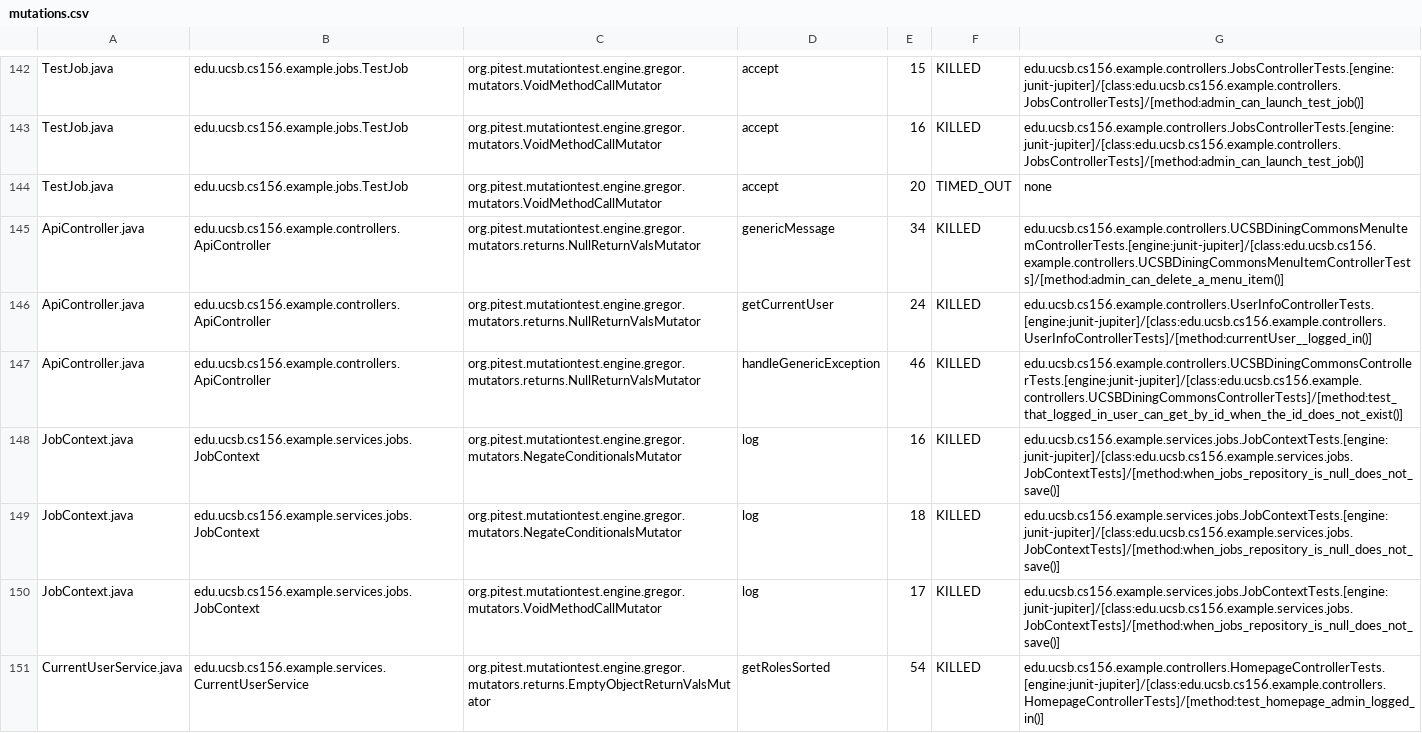
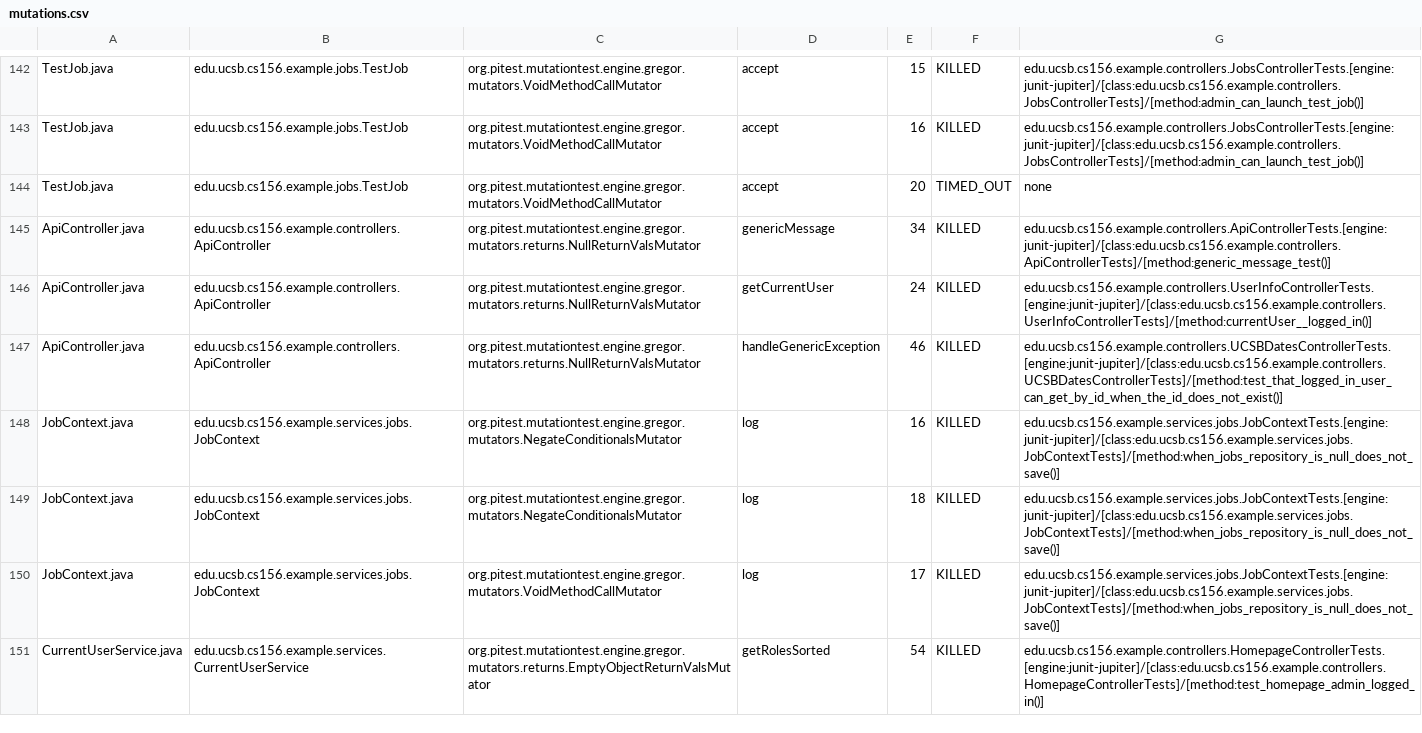
Before and after one commit to ucsb-cs156-f25/team01-f25-14, a CSV file: prs/64/pitest/mutations.csv, drawn as a sheet; only a part is shown, gaps mark what is left out.

Commit message:
Deploying to gh-pages from @ ucsb-cs156-f25/team01-f25-14@c8a00008946d06ae6d9c350e88de266915be2b51 🚀

```diff
--- a/prs/64/pitest/mutations.csv
+++ b/prs/64/pitest/mutations.csv
@@ -144,5 +144,5 @@ TestJob.java,edu.ucsb.cs156.example.jobs.TestJob,org.pitest.mutationtest.engine.
 TestJob.java,edu.ucsb.cs156.example.jobs.TestJob,org.pitest.mutationtest.engine.gregor.mutators.VoidMethodCallMutator,accept,20,TIMED_OUT,none
-ApiController.java,edu.ucsb.cs156.example.controllers.ApiController,org.pitest.mutationtest.engine.gregor.mutators.returns.NullReturnValsMutator,genericMessage,34,KILLED,edu.ucsb.cs156.example.controllers.UCSBDiningCommonsMenuItemControllerTests.[engine:junit-jupiter]/[class:edu.ucsb.cs156.example.controllers.UCSBDiningCommonsMenuItemControllerTests]/[method:admin_can_delete_a_menu_item()]
+ApiController.java,edu.ucsb.cs156.example.controllers.ApiController,org.pitest.mutationtest.engine.gregor.mutators.returns.NullReturnValsMutator,genericMessage,34,KILLED,edu.ucsb.cs156.example.controllers.ApiControllerTests.[engine:junit-jupiter]/[class:edu.ucsb.cs156.example.controllers.ApiControllerTests]/[method:generic_message_test()]
 ApiController.java,edu.ucsb.cs156.example.controllers.ApiController,org.pitest.mutationtest.engine.gregor.mutators.returns.NullReturnValsMutator,getCurrentUser,24,KILLED,edu.ucsb.cs156.example.controllers.UserInfoControllerTests.[engine:junit-jupiter]/[class:edu.ucsb.cs156.example.controllers.UserInfoControllerTests]/[method:currentUser__logged_in()]
-ApiController.java,edu.ucsb.cs156.example.controllers.ApiController,org.pitest.mutationtest.engine.gregor.mutators.returns.NullReturnValsMutator,handleGenericException,46,KILLED,edu.ucsb.cs156.example.controllers.UCSBDiningCommonsControllerTests.[engine:junit-jupiter]/[class:edu.ucsb.cs156.example.controllers.UCSBDiningCommonsControllerTests]/[method:test_that_logged_in_user_can_get_by_id_when_the_id_does_not_exist()]
+ApiController.java,edu.ucsb.cs156.example.controllers.ApiController,org.pitest.mutationtest.engine.gregor.mutators.returns.NullReturnValsMutator,handleGenericException,46,KILLED,edu.ucsb.cs156.example.controllers.UCSBDatesControllerTests.[engine:junit-jupiter]/[class:edu.ucsb.cs156.example.controllers.UCSBDatesControllerTests]/[method:test_that_logged_in_user_can_get_by_id_when_the_id_does_not_exist()]
 JobContext.java,edu.ucsb.cs156.example.services.jobs.JobContext,org.pitest.mutationtest.engine.gregor.mutators.NegateConditionalsMutator,log,16,KILLED,edu.ucsb.cs156.example.services.jobs.JobContextTests.[engine:junit-jupiter]/[class:edu.ucsb.cs156.example.services.jobs.JobContextTests]/[method:when_jobs_repository_is_null_does_not_save()]
```
Also changed, not shown: 20 other files.
